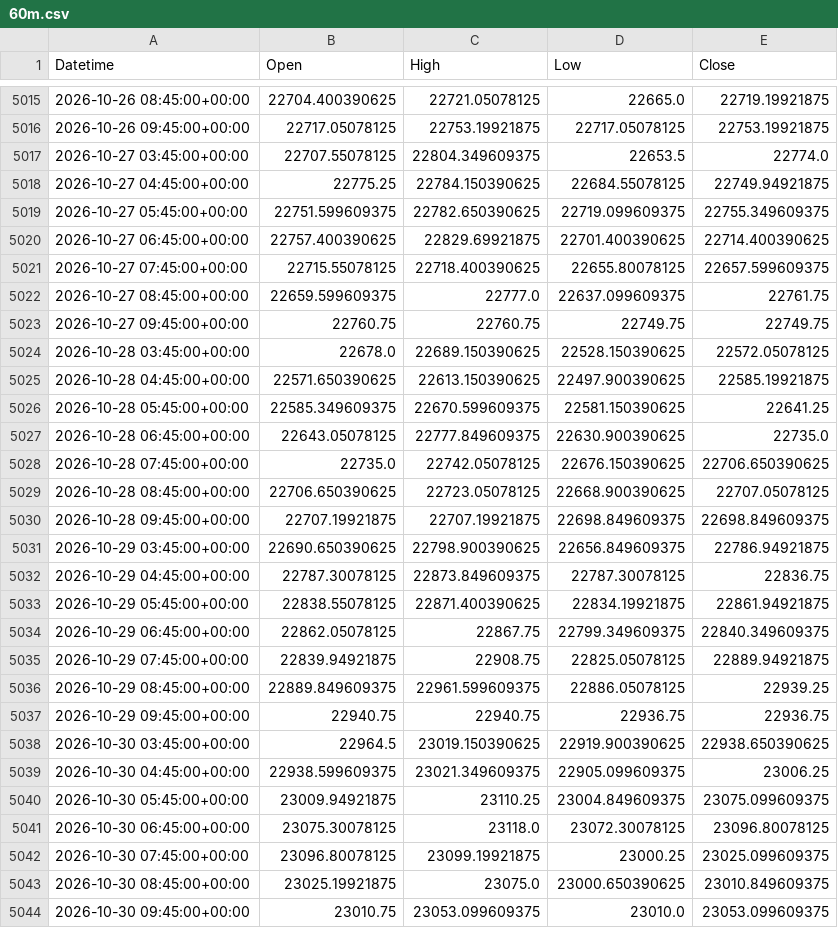
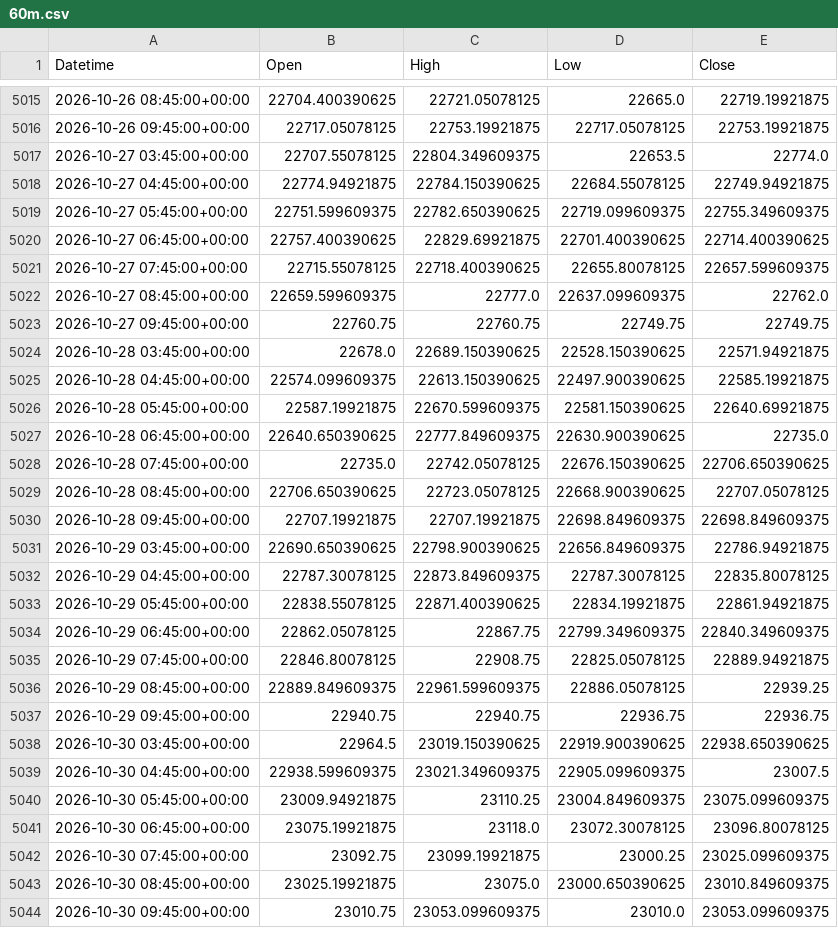
Before and after one commit to originaonxi/nse-value-lens, a CSV file: data/nifty/60m.csv, drawn as a sheet; only a part is shown, gaps mark what is left out; the diff covers the shown part only.

```diff
--- a/data/nifty/60m.csv
+++ b/data/nifty/60m.csv
@@ -5017,3 +5017,3 @@ Datetime,Open,High,Low,Close
 2026-10-27 03:45:00+00:00,22707.55078125,22804.349609375,22653.5,22774.0
-2026-10-27 04:45:00+00:00,22775.25,22784.150390625,22684.55078125,22749.94921875
+2026-10-27 04:45:00+00:00,22774.94921875,22784.150390625,22684.55078125,22749.94921875
 2026-10-27 05:45:00+00:00,22751.599609375,22782.650390625,22719.099609375,22755.349609375
@@ -5021,8 +5021,8 @@ Datetime,Open,High,Low,Close
 2026-10-27 07:45:00+00:00,22715.55078125,22718.400390625,22655.80078125,22657.599609375
-2026-10-27 08:45:00+00:00,22659.599609375,22777.0,22637.099609375,22761.75
+2026-10-27 08:45:00+00:00,22659.599609375,22777.0,22637.099609375,22762.0
 2026-10-27 09:45:00+00:00,22760.75,22760.75,22749.75,22749.75
-2026-10-28 03:45:00+00:00,22678.0,22689.150390625,22528.150390625,22572.05078125
-2026-10-28 04:45:00+00:00,22571.650390625,22613.150390625,22497.900390625,22585.19921875
-2026-10-28 05:45:00+00:00,22585.349609375,22670.599609375,22581.150390625,22641.25
-2026-10-28 06:45:00+00:00,22643.05078125,22777.849609375,22630.900390625,22735.0
+2026-10-28 03:45:00+00:00,22678.0,22689.150390625,22528.150390625,22571.94921875
+2026-10-28 04:45:00+00:00,22574.099609375,22613.150390625,22497.900390625,22585.19921875
+2026-10-28 05:45:00+00:00,22587.19921875,22670.599609375,22581.150390625,22640.69921875
+2026-10-28 06:45:00+00:00,22640.650390625,22777.849609375,22630.900390625,22735.0
 2026-10-28 07:45:00+00:00,22735.0,22742.05078125,22676.150390625,22706.650390625
@@ -5031,6 +5031,6 @@ Datetime,Open,High,Low,Close
 2026-10-29 03:45:00+00:00,22690.650390625,22798.900390625,22656.849609375,22786.94921875
-2026-10-29 04:45:00+00:00,22787.30078125,22873.849609375,22787.30078125,22836.75
+2026-10-29 04:45:00+00:00,22787.30078125,22873.849609375,22787.30078125,22835.80078125
 2026-10-29 05:45:00+00:00,22838.55078125,22871.400390625,22834.19921875,22861.94921875
 2026-10-29 06:45:00+00:00,22862.05078125,22867.75,22799.349609375,22840.349609375
-2026-10-29 07:45:00+00:00,22839.94921875,22908.75,22825.05078125,22889.94921875
+2026-10-29 07:45:00+00:00,22846.80078125,22908.75,22825.05078125,22889.94921875
 2026-10-29 08:45:00+00:00,22889.849609375,22961.599609375,22886.05078125,22939.25
@@ -5038,6 +5038,6 @@ Datetime,Open,High,Low,Close
 2026-10-30 03:45:00+00:00,22964.5,23019.150390625,22919.900390625,22938.650390625
-2026-10-30 04:45:00+00:00,22938.599609375,23021.349609375,22905.099609375,23006.25
+2026-10-30 04:45:00+00:00,22938.599609375,23021.349609375,22905.099609375,23007.5
 2026-10-30 05:45:00+00:00,23009.94921875,23110.25,23004.849609375,23075.099609375
-2026-10-30 06:45:00+00:00,23075.30078125,23118.0,23072.30078125,23096.80078125
-2026-10-30 07:45:00+00:00,23096.80078125,23099.19921875,23000.25,23025.099609375
+2026-10-30 06:45:00+00:00,23075.19921875,23118.0,23072.30078125,23096.80078125
+2026-10-30 07:45:00+00:00,23092.75,23099.19921875,23000.25,23025.099609375
 2026-10-30 08:45:00+00:00,23025.19921875,23075.0,23000.650390625,23010.849609375
```
Also changed, not shown: 101 edited cells elsewhere in this file, data/nifty/15m.csv, data/nifty/5m.csv, 42 other files.
